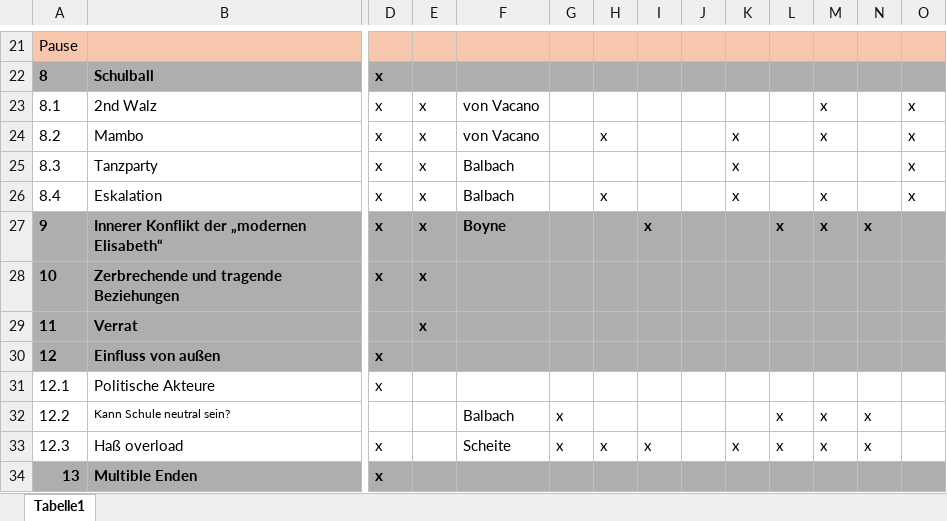
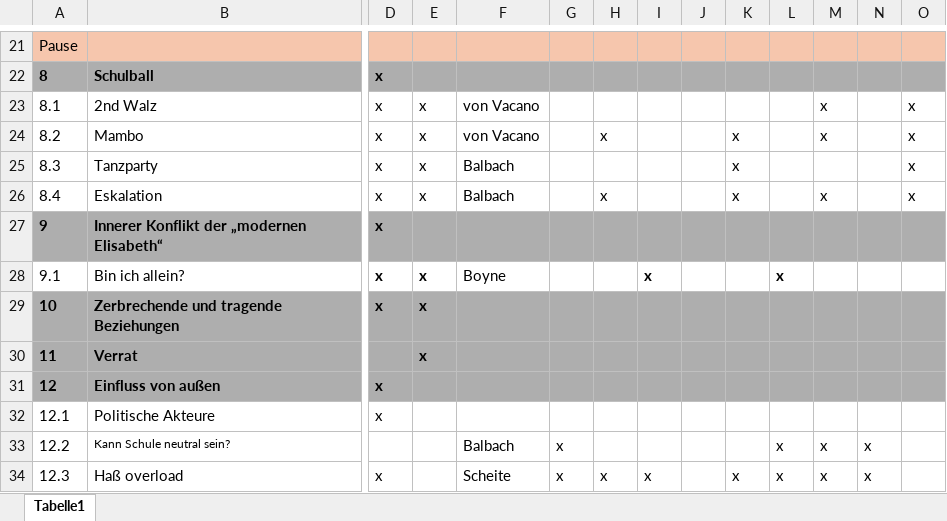
Before and after one commit to LepoldThaddenschule/thadden27, an Excel workbook: besetzung.xlsx, sheet Tabelle1, drawn as a sheet; only a part is shown, gaps mark what is left out; the shorter side is filled out with more unchanged rows; values as stored, in another font and other column widths than the file's, no borders; rows hold the shown columns only; the diff names each change by its address in the sheet, - before the commit and + after, or states it on an @@ line.

Commit message:
Bin ich allein

```diff
--- a/besetzung.xlsx (sheet Tabelle1)
+++ b/besetzung.xlsx (sheet Tabelle1)
-E27: x
+E27: (empty)
-F27: Boyne
+F27: (empty)
-I27: x
+I27: (empty)
-L27: x
+L27: (empty)
-M27: x
+M27: (empty)
-N27: x
+N27: (empty)
+row 28: 9.1 | Bin ich allein? | x | x | Boyne |  |  | x |  |  | x
```
Also changed, not shown: 1 other file.
